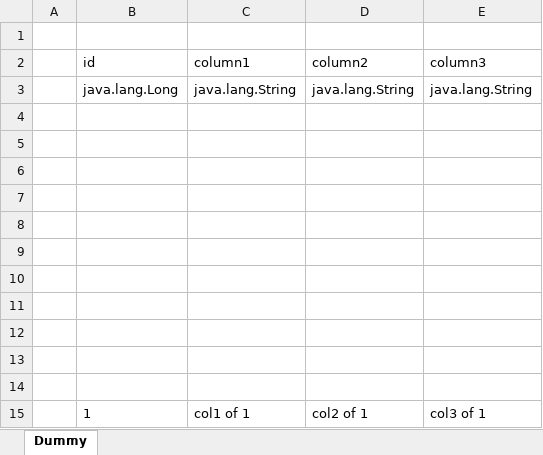
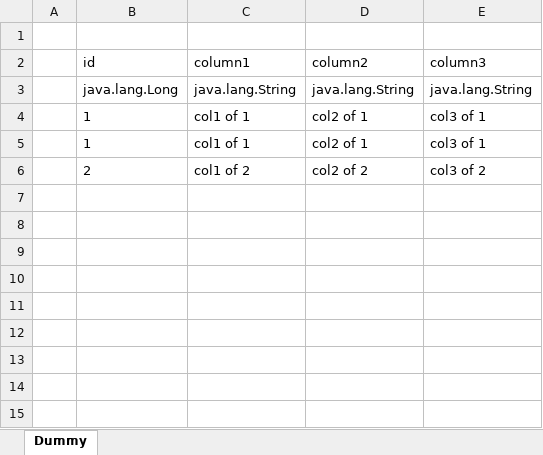
Before and after one commit to kidongYun/jpaexl, an Excel workbook: jpaexl.xlsx, sheet Dummy, drawn as a sheet; values as stored, in another font and other column widths than the file's, no borders; removed rows and columns are numbered as before the commit, all else as after; the diff names each change by its address in the sheet, - before the commit and + after, or states it on an @@ line.

```diff
--- a/jpaexl.xlsx (sheet Dummy)
+++ b/jpaexl.xlsx (sheet Dummy)
-row 4: (empty)
-row 5: (empty)
-row 6: (empty)
-row 7: (empty)
-row 8: (empty)
-row 9: (empty)
-row 10: (empty)
-row 11: (empty)
-row 12: (empty)
-row 13: (empty)
-row 14: (empty)
+row 5:  | 1 | col1 of 1 | col2 of 1 | col3 of 1
+row 6:  | 2 | col1 of 2 | col2 of 2 | col3 of 2
```
Also changed, not shown: 9 other files.
